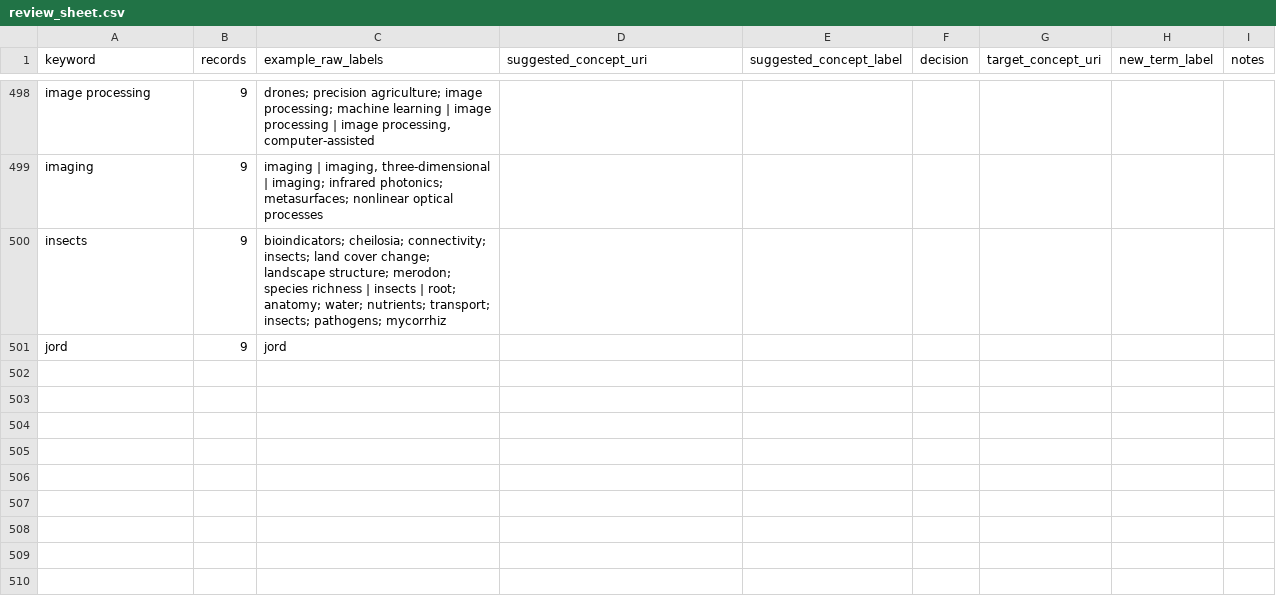
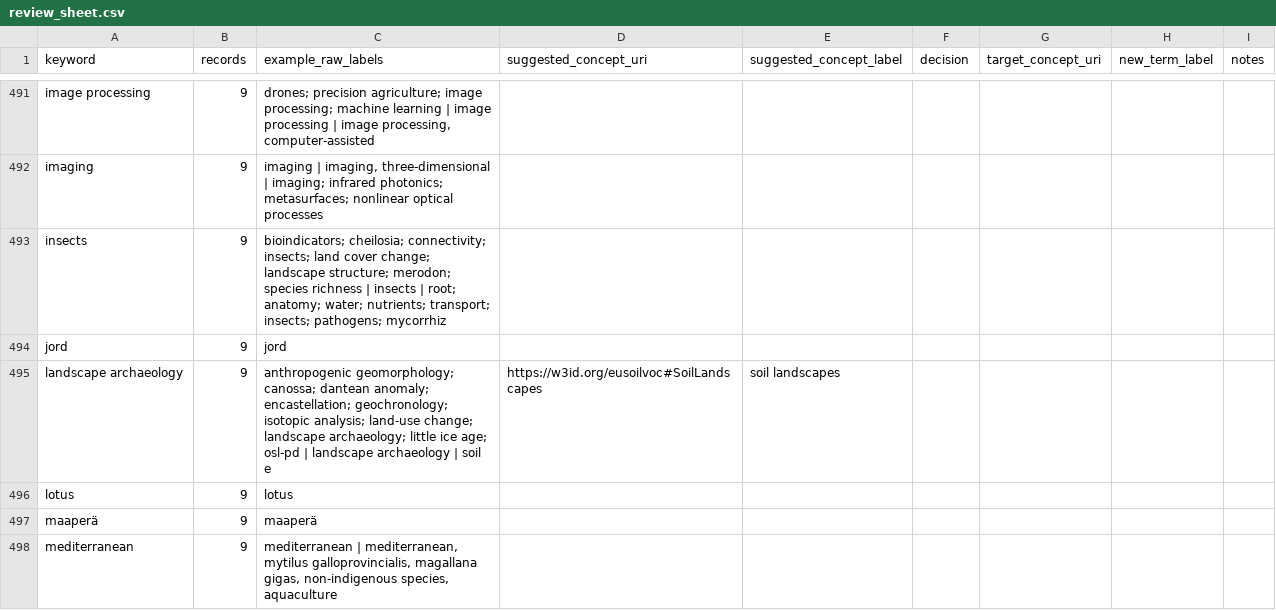
Before and after one commit to ahmadkhanraj01/soil-vocabs, a CSV file: curation/review_sheet.csv, drawn as a sheet; only a part is shown, gaps mark what is left out; the diff covers the shown part only.

```diff
--- a/curation/review_sheet.csv
+++ b/curation/review_sheet.csv
@@ -501 +494,5 @@ insects,9,bioindicators; cheilosia; connectivity; insects; land cover change; la
 jord,9,jord,,,,,,
+landscape archaeology,9,anthropogenic geomorphology; canossa; dantean anomaly; encastellation; geochronology; isotopic analysis; land-use change; landscape archaeology; little ice age; osl-pd | landscape archaeology | soil e,https://w3id.org/eusoilvoc#SoilLandscapes,soil landscapes,,,,
+lotus,9,lotus,,,,,,
+maaperä,9,maaperä,,,,,,
+mediterranean,9,"mediterranean | mediterranean, mytilus galloprovincialis, magallana gigas, non-indigenous species, aquaculture",,,,,,
```
Also changed, not shown: 3 added rows and 7 removed rows elsewhere in this file, reports/subjects_vs_soilvoc/unmatched.csv, 6 other files.
